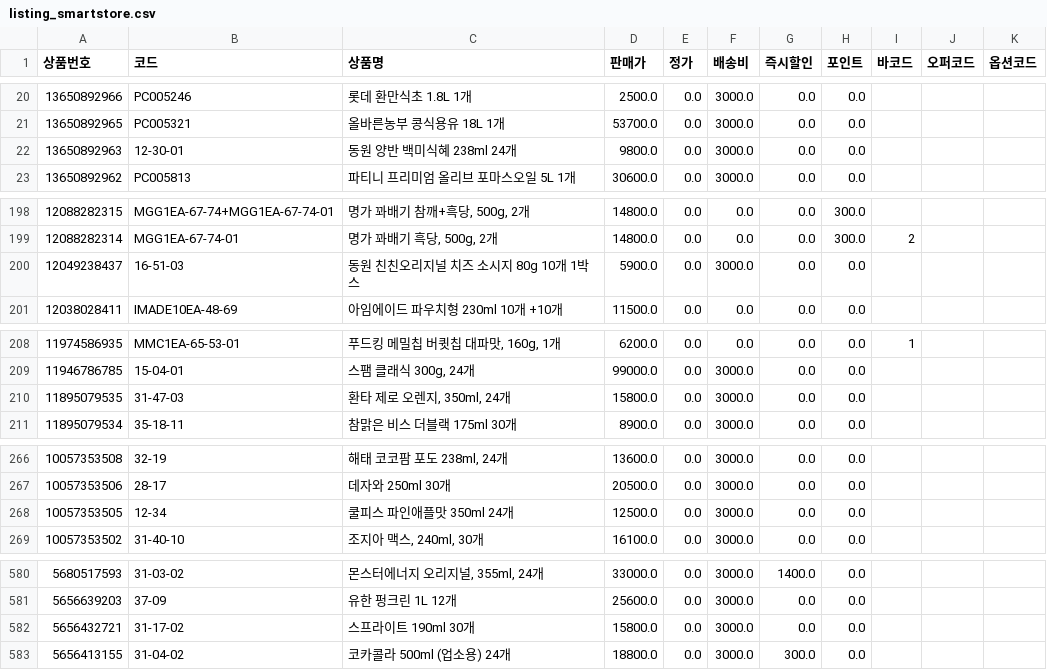
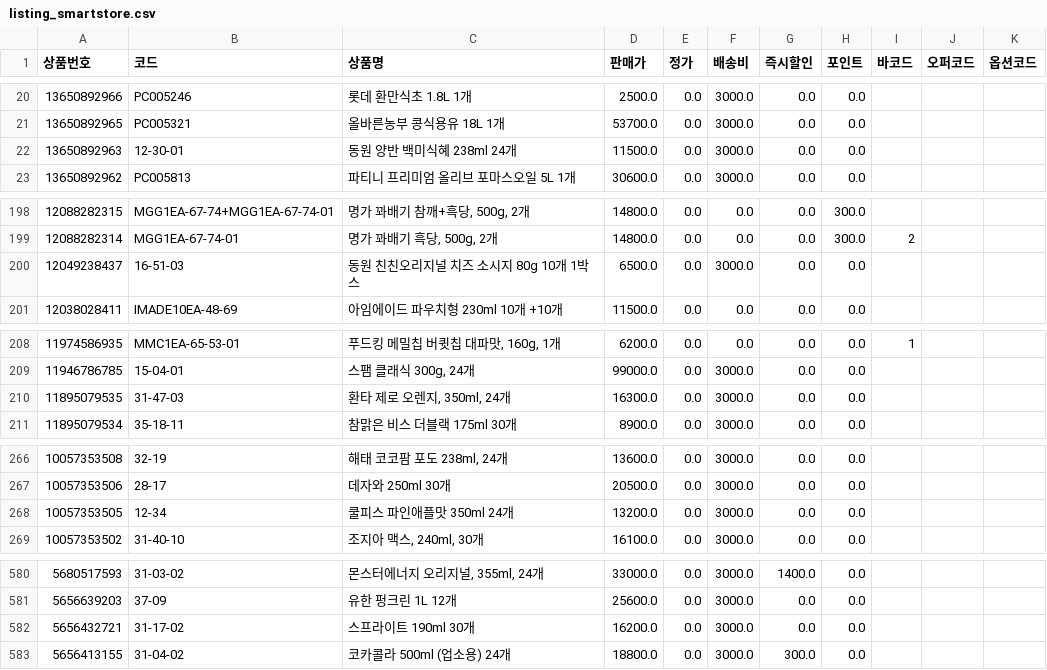
Before and after one commit to OURPROJECTDAO/work-automation-app, a CSV file: reference/listing_smartstore.csv, drawn as a sheet; only a part is shown, gaps mark what is left out; the diff covers the shown part only.

```diff
--- a/reference/listing_smartstore.csv
+++ b/reference/listing_smartstore.csv
@@ -21,3 +21,3 @@
 13650892965,PC005321,올바른농부 콩식용유 18L 1개,53700.0,0.0,3000.0,0.0,0.0,,,
-13650892963,12-30-01,동원 양반 백미식혜 238ml 24개,9800.0,0.0,3000.0,0.0,0.0,,,
+13650892963,12-30-01,동원 양반 백미식혜 238ml 24개,11500.0,0.0,3000.0,0.0,0.0,,,
 13650892962,PC005813,파티니 프리미엄 올리브 포마스오일 5L 1개,30600.0,0.0,3000.0,0.0,0.0,,,
@@ -199,3 +199,3 @@
 12088282314,MGG1EA-67-74-01,"명가 꽈배기 흑당, 500g, 2개",14800.0,0.0,0.0,0.0,300.0,2,,
-12049238437,16-51-03,동원 친친오리지널 치즈 소시지 80g 10개 1박스,5900.0,0.0,3000.0,0.0,0.0,,,
+12049238437,16-51-03,동원 친친오리지널 치즈 소시지 80g 10개 1박스,6500.0,0.0,3000.0,0.0,0.0,,,
 12038028411,IMADE10EA-48-69,아임에이드 파우치형 230ml 10개 +10개,11500.0,0.0,0.0,0.0,0.0,,,
@@ -209,3 +209,3 @@
 11946786785,15-04-01,"스팸 클래식 300g, 24개",99000.0,0.0,3000.0,0.0,0.0,,,
-11895079535,31-47-03,"환타 제로 오렌지, 350ml, 24개",15800.0,0.0,3000.0,0.0,0.0,,,
+11895079535,31-47-03,"환타 제로 오렌지, 350ml, 24개",16300.0,0.0,3000.0,0.0,0.0,,,
 11895079534,35-18-11,참맑은 비스 더블랙 175ml 30개,8900.0,0.0,3000.0,0.0,0.0,,,
@@ -267,3 +267,3 @@
 10057353506,28-17,데자와 250ml 30개,20500.0,0.0,3000.0,0.0,0.0,,,
-10057353505,12-34,쿨피스 파인애플맛 350ml 24개,12500.0,0.0,3000.0,0.0,0.0,,,
+10057353505,12-34,쿨피스 파인애플맛 350ml 24개,13200.0,0.0,3000.0,0.0,0.0,,,
 10057353502,31-40-10,"조지아 맥스, 240ml, 30개",16100.0,0.0,3000.0,0.0,0.0,,,
@@ -581,3 +581,3 @@
 5656639203,37-09,유한 펑크린 1L 12개,25600.0,0.0,3000.0,0.0,0.0,,,
-5656432721,31-17-02,스프라이트 190ml 30개,15800.0,0.0,3000.0,0.0,0.0,,,
+5656432721,31-17-02,스프라이트 190ml 30개,16200.0,0.0,3000.0,0.0,0.0,,,
 5656413155,31-04-02,코카콜라 500ml (업소용) 24개,18800.0,0.0,3000.0,300.0,0.0,,,
```
Also changed, not shown: 13 edited cells elsewhere in this file.
